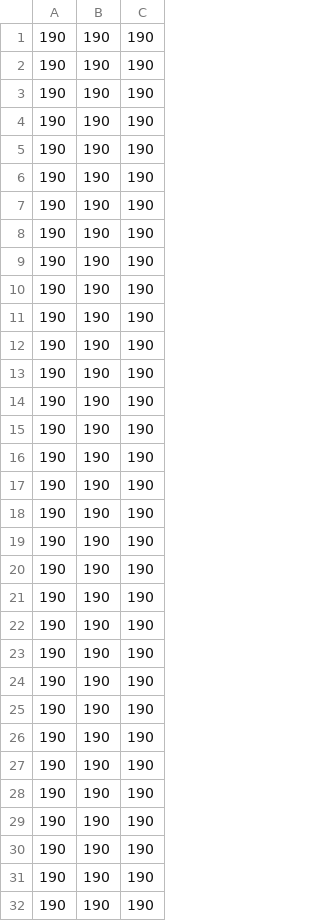
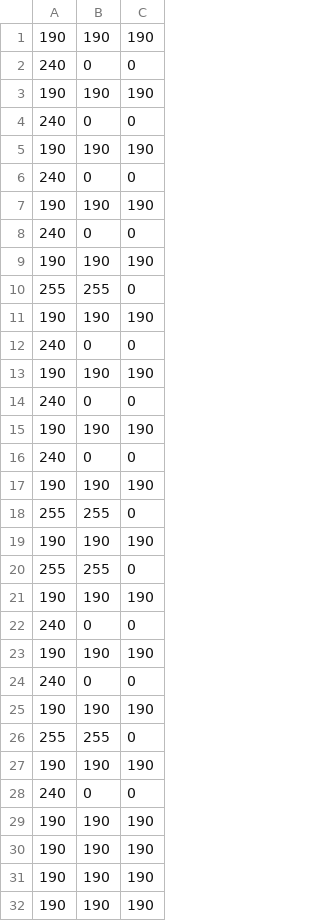
Before and after one commit to UNCDEPENdLab/Nontemporal-Clock, a CSV file: scorecolormatrix2.csv, drawn as a sheet; only a part is shown; the diff covers the shown part only.

```diff
--- a/scorecolormatrix2.csv
+++ b/scorecolormatrix2.csv
@@ -1,29 +1,29 @@
 190,190,190
+240,0,0
 190,190,190
+240,0,0
 190,190,190
+240,0,0
 190,190,190
+240,0,0
 190,190,190
+255,255,0
 190,190,190
+240,0,0
 190,190,190
+240,0,0
 190,190,190
+240,0,0
 190,190,190
+255,255,0
 190,190,190
+255,255,0
 190,190,190
+240,0,0
 190,190,190
+240,0,0
 190,190,190
+255,255,0
 190,190,190
-190,190,190
-190,190,190
-190,190,190
-190,190,190
-190,190,190
-190,190,190
-190,190,190
-190,190,190
-190,190,190
-190,190,190
-190,190,190
-190,190,190
-190,190,190
-190,190,190
+240,0,0
 190,190,190
```
Also changed, not shown: 1 added row and 1 removed row elsewhere in this file, scorecolormatrix.csv, scorecolormatrix3.csv, 21 other files.
